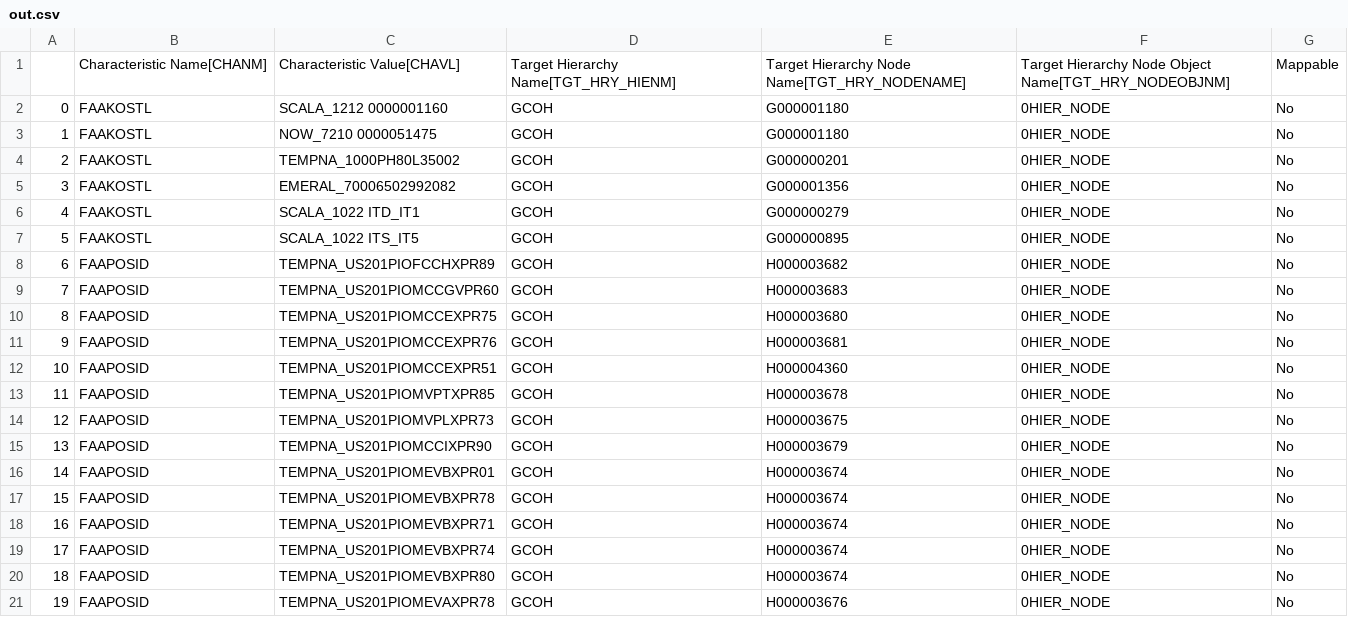
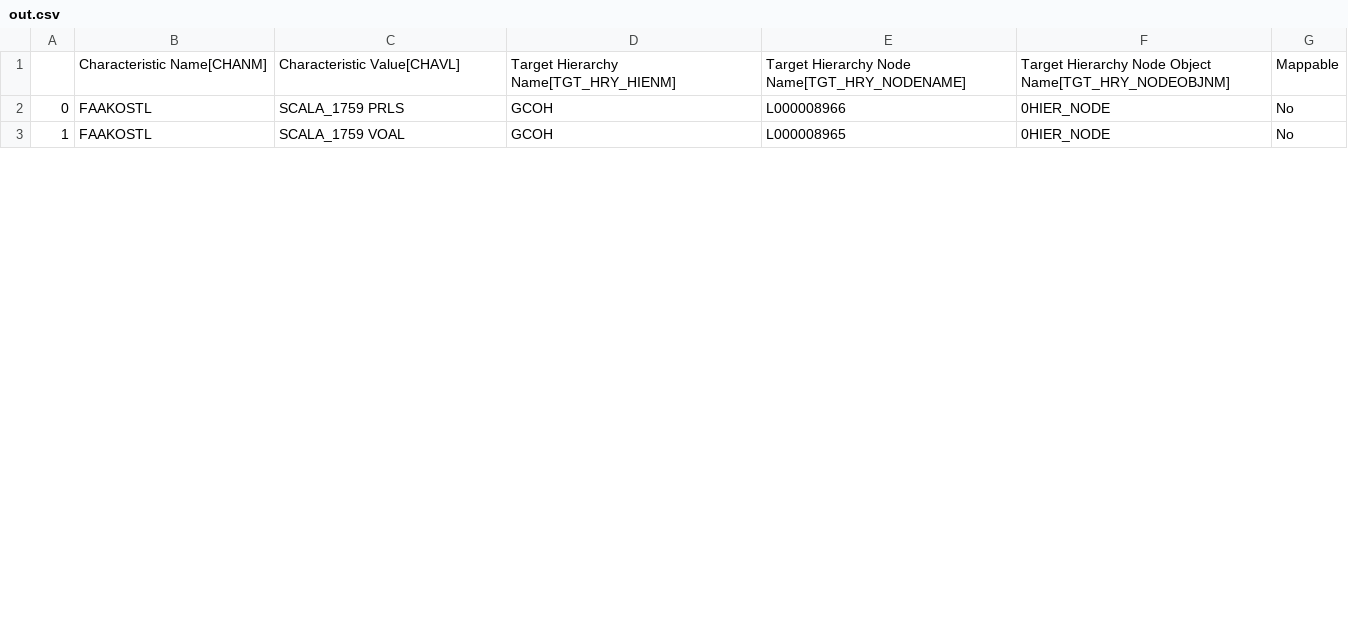
Before and after one commit to violencepierre/GCOH-Tickets-for-Processing, a CSV file: Inputs/out.csv, drawn as a sheet; only a part is shown; removed rows and columns are numbered as before the commit, all else as after; the diff covers the shown part only; the diff names each change by its address in the sheet, - before the commit and + after, or states it on an @@ line.

Commit message:
Update out.csv

```diff
--- a/Inputs/out.csv
+++ b/Inputs/out.csv
-row 2: 0 | FAAKOSTL | SCALA_1212 0000001160 | GCOH | G000001180 | 0HIER_NODE | No
-row 3: 1 | FAAKOSTL | NOW_7210 0000051475 | GCOH | G000001180 | 0HIER_NODE | No
-row 4: 2 | FAAKOSTL | TEMPNA_1000PH80L35002 | GCOH | G000000201 | 0HIER_NODE | No
-row 5: 3 | FAAKOSTL | EMERAL_70006502992082 | GCOH | G000001356 | 0HIER_NODE | No
@@ column A renumbered from row 2 down @@
-C2: SCALA_1022 ITD_IT1
+C2: SCALA_1759 PRLS
-E2: G000000279
+E2: L000008966
-C3: SCALA_1022 ITS_IT5
+C3: SCALA_1759 VOAL
-E3: G000000895
+E3: L000008965
-row 8: 6 | FAAPOSID | TEMPNA_US201PIOFCCHXPR89 | GCOH | H000003682 | 0HIER_NODE | No
-row 9: 7 | FAAPOSID | TEMPNA_US201PIOMCCGVPR60 | GCOH | H000003683 | 0HIER_NODE | No
-row 10: 8 | FAAPOSID | TEMPNA_US201PIOMCCEXPR75 | GCOH | H000003680 | 0HIER_NODE | No
-row 11: 9 | FAAPOSID | TEMPNA_US201PIOMCCEXPR76 | GCOH | H000003681 | 0HIER_NODE | No
-row 12: 10 | FAAPOSID | TEMPNA_US201PIOMCCEXPR51 | GCOH | H000004360 | 0HIER_NODE | No
-row 13: 11 | FAAPOSID | TEMPNA_US201PIOMVPTXPR85 | GCOH | H000003678 | 0HIER_NODE | No
-row 14: 12 | FAAPOSID | TEMPNA_US201PIOMVPLXPR73 | GCOH | H000003675 | 0HIER_NODE | No
-row 15: 13 | FAAPOSID | TEMPNA_US201PIOMCCIXPR90 | GCOH | H000003679 | 0HIER_NODE | No
-row 16: 14 | FAAPOSID | TEMPNA_US201PIOMEVBXPR01 | GCOH | H000003674 | 0HIER_NODE | No
-row 17: 15 | FAAPOSID | TEMPNA_US201PIOMEVBXPR78 | GCOH | H000003674 | 0HIER_NODE | No
-row 18: 16 | FAAPOSID | TEMPNA_US201PIOMEVBXPR71 | GCOH | H000003674 | 0HIER_NODE | No
-row 19: 17 | FAAPOSID | TEMPNA_US201PIOMEVBXPR74 | GCOH | H000003674 | 0HIER_NODE | No
-row 20: 18 | FAAPOSID | TEMPNA_US201PIOMEVBXPR80 | GCOH | H000003674 | 0HIER_NODE | No
-row 21: 19 | FAAPOSID | TEMPNA_US201PIOMEVAXPR78 | GCOH | H000003676 | 0HIER_NODE | No
```
Also changed, not shown: 6 removed rows and 6 edited cells elsewhere in this file.
